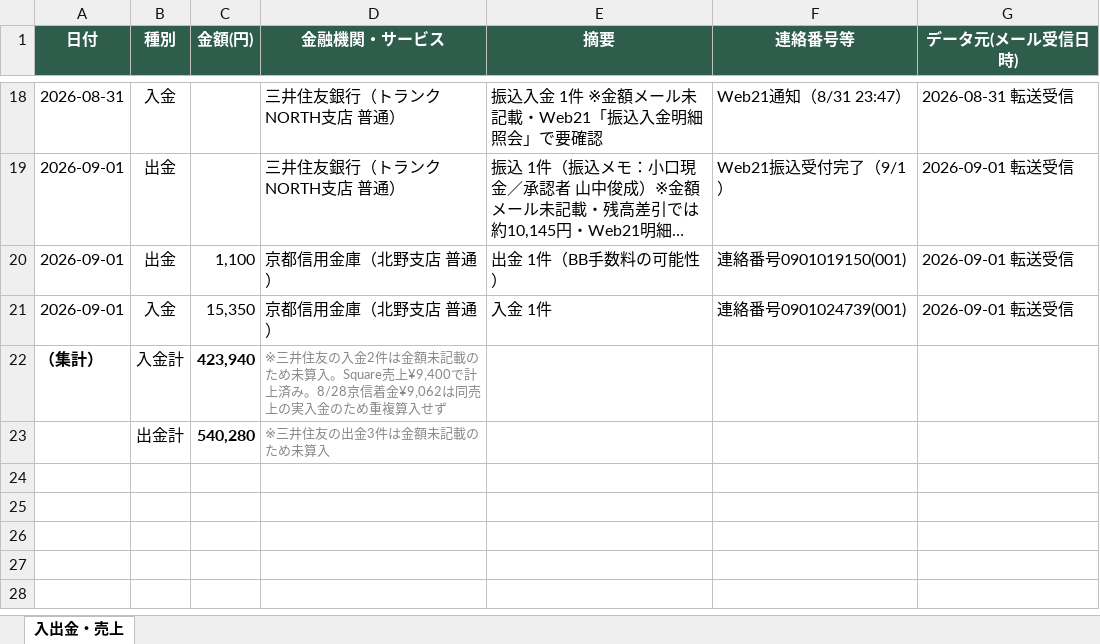
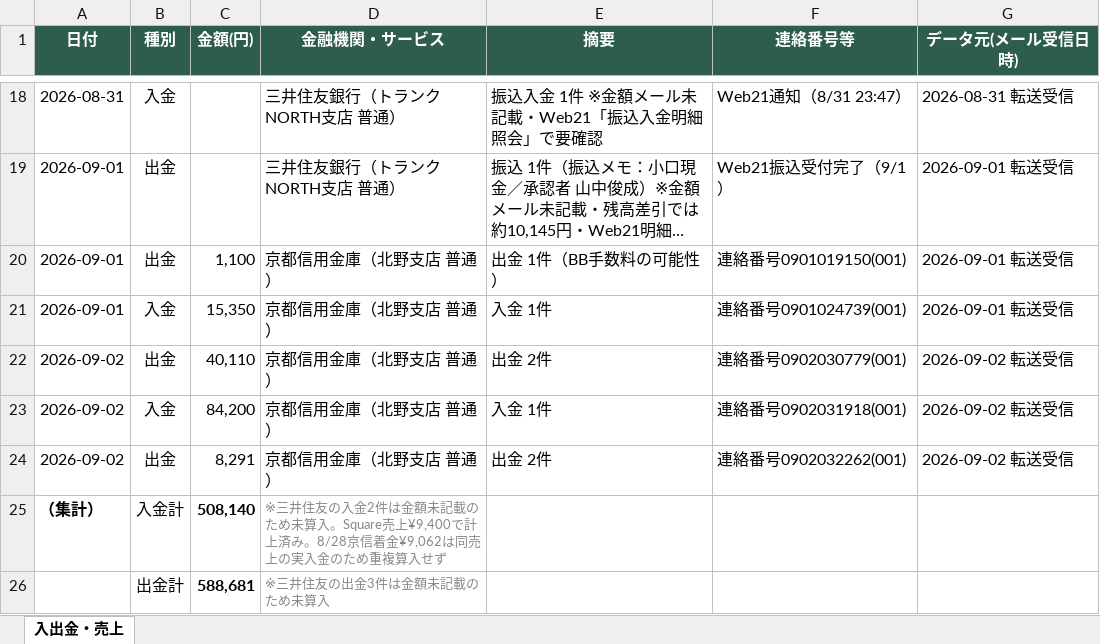
Before and after one commit to tosinariy0918/Private, an Excel workbook: company/secretary/経理/売上帳簿/入出金・売上帳簿_2026.xlsx, sheet 入出金・売上, drawn as a sheet; only a part is shown, gaps mark what is left out; long unchanged cells end in …; values as stored, in another font and other column widths than the file's, no borders; addresses are those after the commit; the diff names each change by its address in the sheet, - before the commit and + after, or states it on an @@ line.

```diff
--- a/company/secretary/経理/売上帳簿/入出金・売上帳簿_2026.xlsx (sheet 入出金・売上)
+++ b/company/secretary/経理/売上帳簿/入出金・売上帳簿_2026.xlsx (sheet 入出金・売上)
+row 22: 2026-09-02 | 出金 | 40,110 | 京都信用金庫（北野支店 普通） | 出金 2件 | 連絡番号0902030779(001) | 2026-09-02 転送受信
+row 23: 2026-09-02 | 入金 | 84,200 | 京都信用金庫（北野支店 普通） | 入金 1件 | 連絡番号0902031918(001) | 2026-09-02 転送受信
+row 24: 2026-09-02 | 出金 | 8,291 | 京都信用金庫（北野支店 普通） | 出金 2件 | 連絡番号0902032262(001) | 2026-09-02 転送受信
-C25 (金額(円)): 423,940
+C25 (金額(円)): 508,140
-C26 (金額(円)): 540,280
+C26 (金額(円)): 588,681
```
Also changed, not shown: 3 other files.
